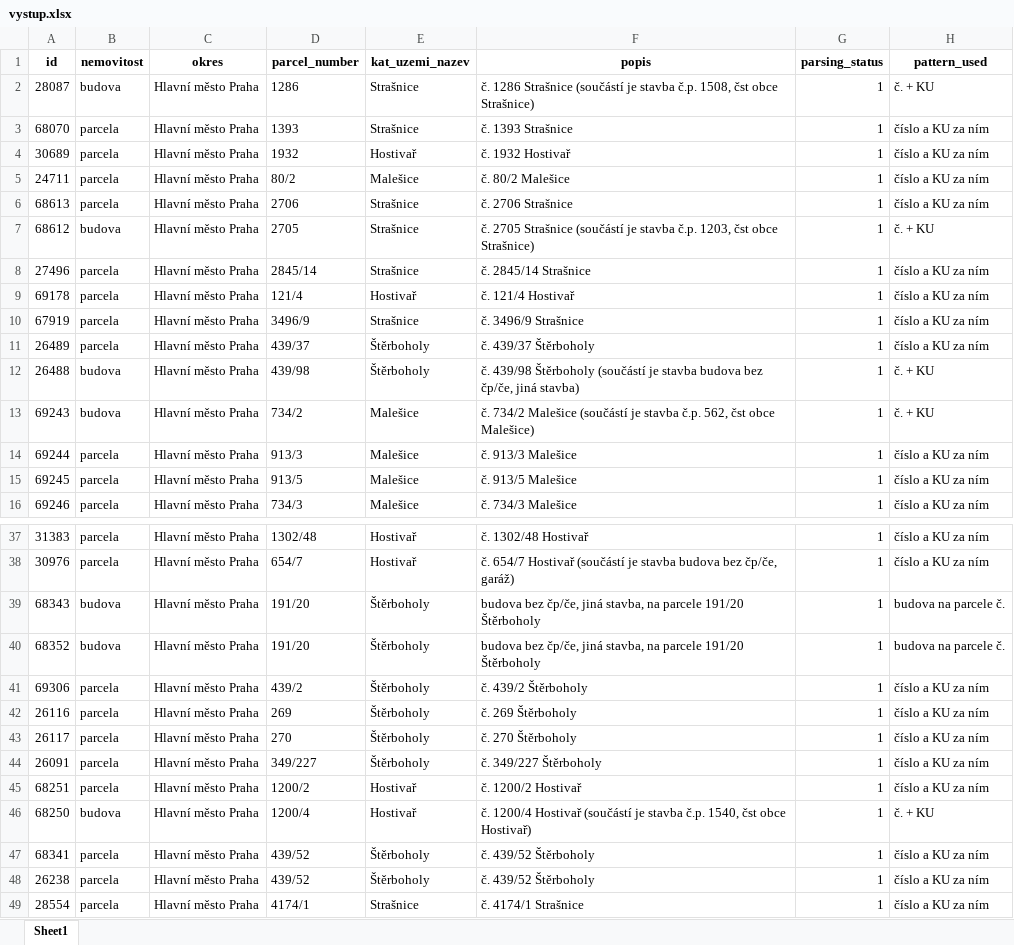
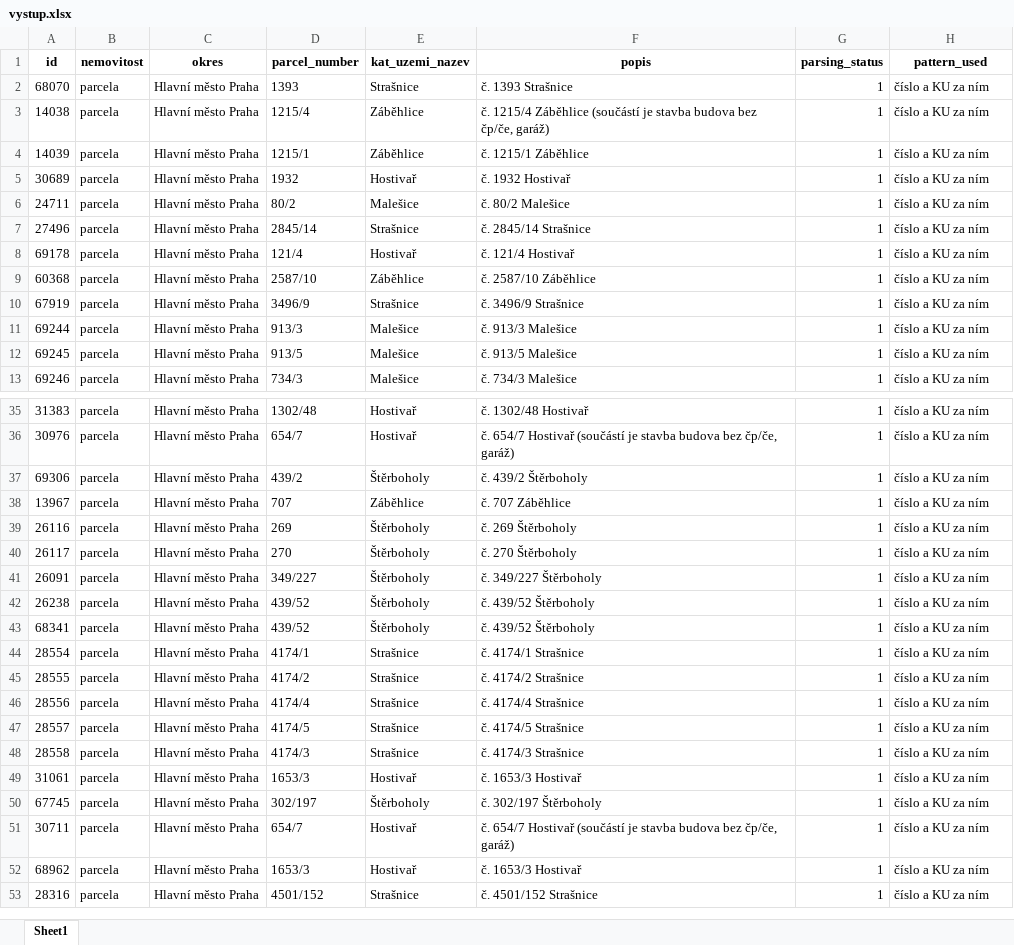
Before and after one commit to John-Bugler/DATA_ANALYSIS, an Excel workbook: GIS2/vystup.xlsx, sheet Sheet1, drawn as a sheet; only a part is shown, gaps mark what is left out; the shorter side is filled out with more unchanged rows; values as stored, in another font and other column widths than the file's, no borders; removed rows and columns are numbered as before the commit, all else as after; the diff covers the shown part only; the diff names each change by its address in the sheet, - before the commit and + after, or states it on an @@ line.

```diff
--- a/GIS2/vystup.xlsx (sheet Sheet1)
+++ b/GIS2/vystup.xlsx (sheet Sheet1)
-row 2: 28087 | budova | Hlavní město Praha | 1286 | Strašnice | č. 1286 Strašnice (součástí je stavba č.p. 1508, čst obce Strašnice) | 1 | č. + KU
+row 3: 14038 | parcela | Hlavní město Praha | 1215/4 | Záběhlice | č. 1215/4 Záběhlice (součástí je stavba budova bez čp/če, garáž) | 1 | číslo a KU za ním
+row 4: 14039 | parcela | Hlavní město Praha | 1215/1 | Záběhlice | č. 1215/1 Záběhlice | 1 | číslo a KU za ním
-row 6: 68613 | parcela | Hlavní město Praha | 2706 | Strašnice | č. 2706 Strašnice | 1 | číslo a KU za ním
-row 7: 68612 | budova | Hlavní město Praha | 2705 | Strašnice | č. 2705 Strašnice (součástí je stavba č.p. 1203, čst obce Strašnice) | 1 | č. + KU
+row 9: 60368 | parcela | Hlavní město Praha | 2587/10 | Záběhlice | č. 2587/10 Záběhlice | 1 | číslo a KU za ním
-row 11: 26489 | parcela | Hlavní město Praha | 439/37 | Štěrboholy | č. 439/37 Štěrboholy | 1 | číslo a KU za ním
-row 12: 26488 | budova | Hlavní město Praha | 439/98 | Štěrboholy | č. 439/98 Štěrboholy (součástí je stavba budova bez čp/če, jiná stavba) | 1 | č. + KU
@@ row 13 moved to row 17: 69243 @@
-row 39: 68343 | budova | Hlavní město Praha | 191/20 | Štěrboholy | budova bez čp/če, jiná stavba, na parcele 191/20 Štěrboholy | 1 | budova na parcele č.
-row 40: 68352 | budova | Hlavní město Praha | 191/20 | Štěrboholy | budova bez čp/če, jiná stavba, na parcele 191/20 Štěrboholy | 1 | budova na parcele č.
+row 38: 13967 | parcela | Hlavní město Praha | 707 | Záběhlice | č. 707 Záběhlice | 1 | číslo a KU za ním
-A42 (id): 68251
+A42 (id): 26238
-D42 (parcel_number): 1200/2
+D42 (parcel_number): 439/52
-E42 (kat_uzemi_nazev): Hostivař
+E42 (kat_uzemi_nazev): Štěrboholy
-F42 (popis): č. 1200/2 Hostivař
+F42 (popis): č. 439/52 Štěrboholy
-row 46: 68250 | budova | Hlavní město Praha | 1200/4 | Hostivař | č. 1200/4 Hostivař (součástí je stavba č.p. 1540, čst obce Hostivař) | 1 | č. + KU
-row 48: 26238 | parcela | Hlavní město Praha | 439/52 | Štěrboholy | č. 439/52 Štěrboholy | 1 | číslo a KU za ním
```
Also changed, not shown: 1 added row and 129 removed rows elsewhere in this sheet, 1 other file.
